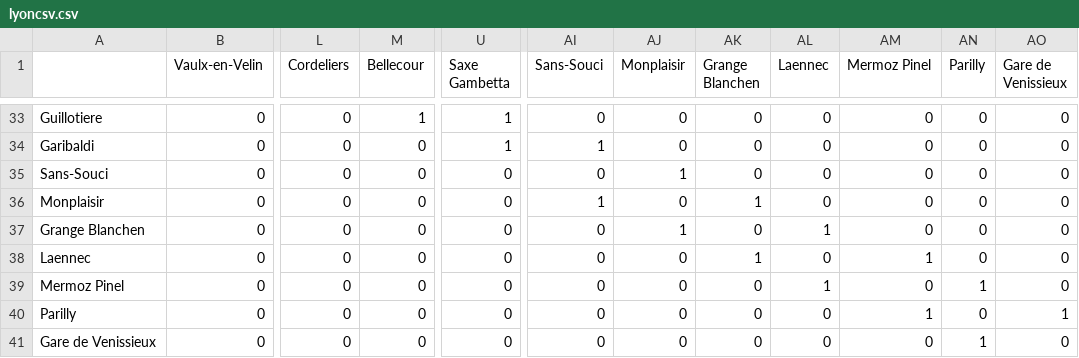
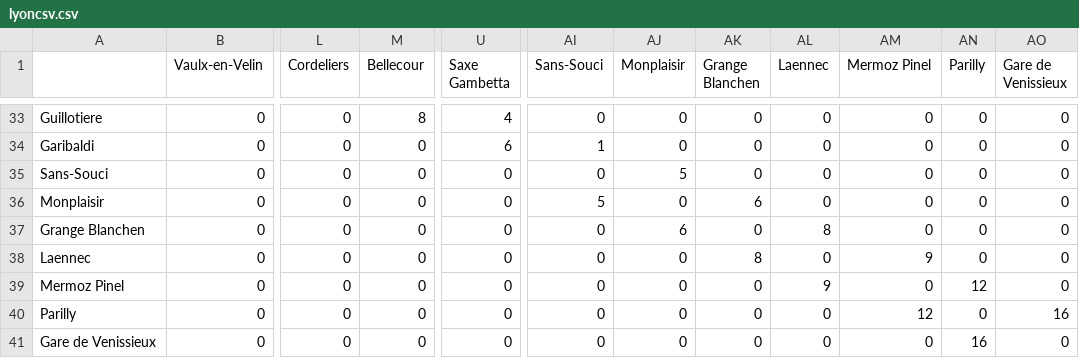
Before and after one commit to cbasitodx/AStar_Algorithm, a CSV file: src/Metro/lyoncsv.csv, drawn as a sheet; only a part is shown, gaps mark what is left out; the diff covers the shown part only; the diff names each change by its address in the sheet, - before the commit and + after, or states it on an @@ line.

```diff
--- a/src/Metro/lyoncsv.csv
+++ b/src/Metro/lyoncsv.csv
-M33 (Bellecour): 1
+M33 (Bellecour): 8
-U33 (Saxe Gambetta): 1
+U33 (Saxe Gambetta): 4
-U34 (Saxe Gambetta): 1
+U34 (Saxe Gambetta): 6
-AJ35 (Monplaisir): 1
+AJ35 (Monplaisir): 5
-AI36 (Sans-Souci): 1
+AI36 (Sans-Souci): 5
-AK36 (Grange Blanchen): 1
+AK36 (Grange Blanchen): 6
-AJ37 (Monplaisir): 1
+AJ37 (Monplaisir): 6
-AL37 (Laennec): 1
+AL37 (Laennec): 8
-AK38 (Grange Blanchen): 1
+AK38 (Grange Blanchen): 8
-AM38 (Mermoz Pinel): 1
+AM38 (Mermoz Pinel): 9
-AL39 (Laennec): 1
+AL39 (Laennec): 9
-AN39 (Parilly): 1
+AN39 (Parilly): 12
-AM40 (Mermoz Pinel): 1
+AM40 (Mermoz Pinel): 12
-AO40 (Gare de Venissieux): 1
+AO40 (Gare de Venissieux): 16
-AN41 (Parilly): 1
+AN41 (Parilly): 16
```
Also changed, not shown: 63 edited cells elsewhere in this file, 2 other files.
